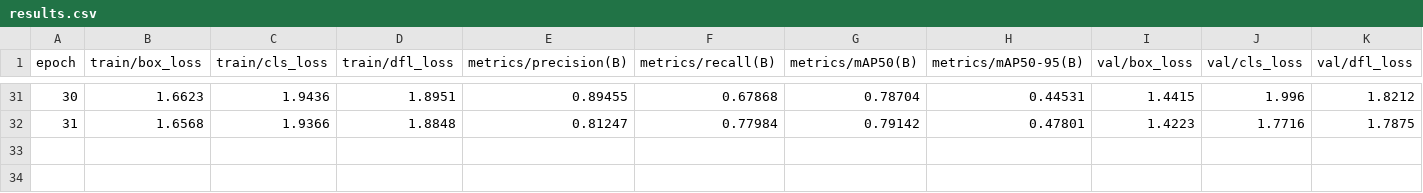
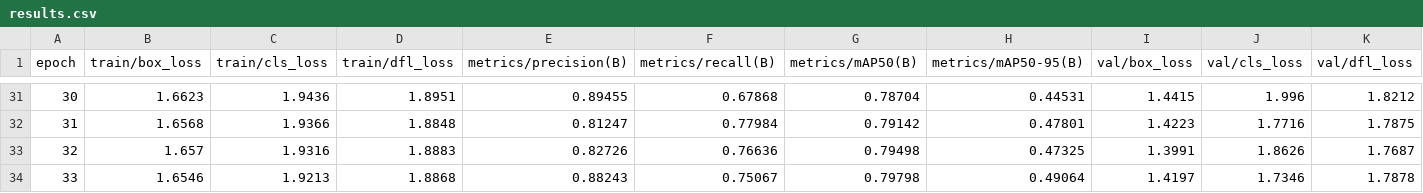
Before and after one commit to SowmyaVenky/ShriyaOnFire, a CSV file: training/runs/detect/train/results.csv, drawn as a sheet; only a part is shown, gaps mark what is left out; rows hold the shown columns only; the diff names each change by its address in the sheet, - before the commit and + after, or states it on an @@ line.

```diff
--- a/training/runs/detect/train/results.csv
+++ b/training/runs/detect/train/results.csv
+row 33: 32 | 1.657 | 1.9316 | 1.8883 | 0.82726 | 0.76636 | 0.79498 | 0.47325 | 1.3991 | 1.8626 | 1.7687
+row 34: 33 | 1.6546 | 1.9213 | 1.8868 | 0.88243 | 0.75067 | 0.79798 | 0.49064 | 1.4197 | 1.7346 | 1.7878
```
Also changed, not shown: 2 other files.
